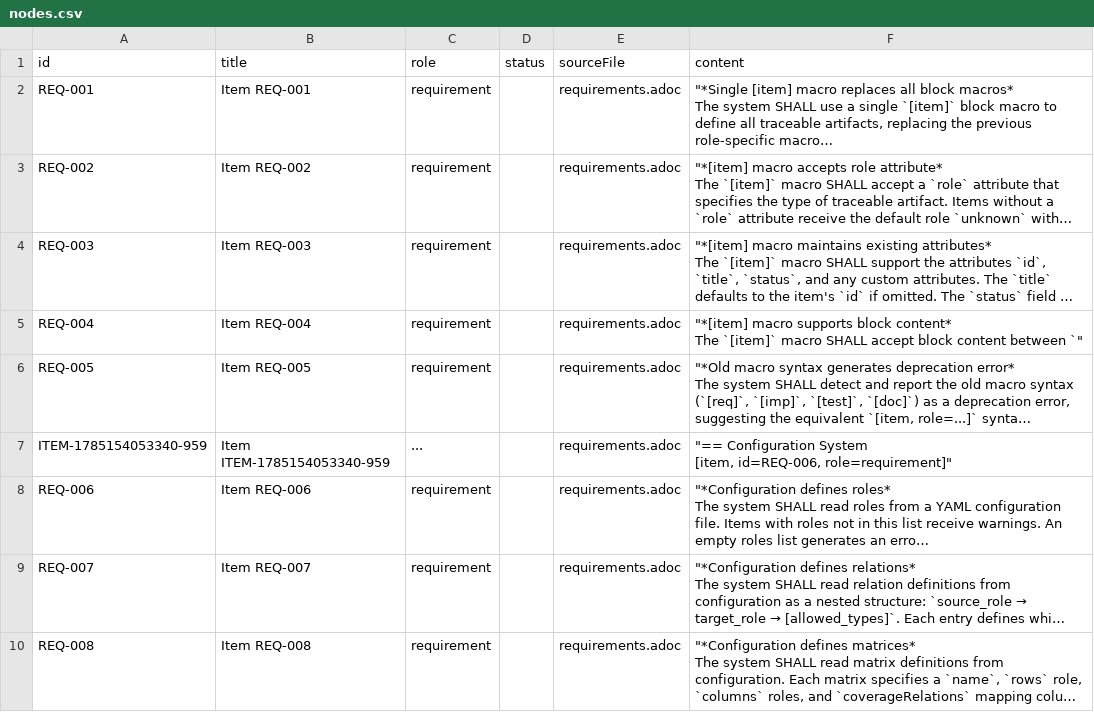
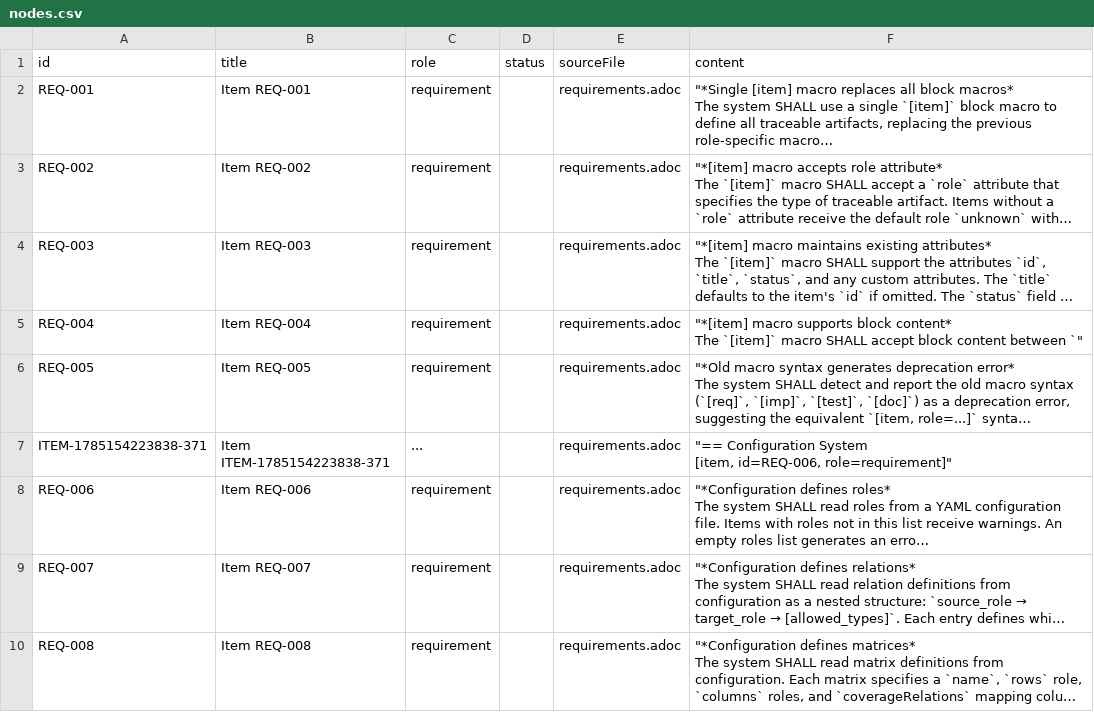
Before and after one commit to rattermeyer/antora-tracer, a CSV file: examples/modules/ROOT/attachments/traceability/nodes.csv, drawn as a sheet; only a part is shown; long unchanged cells end in …; the diff names each change by its address in the sheet, - before the commit and + after, or states it on an @@ line.

```diff
--- a/examples/modules/ROOT/attachments/traceability/nodes.csv
+++ b/examples/modules/ROOT/attachments/traceability/nodes.csv
-A7 (id): ITEM-1785154053340-959
+A7 (id): ITEM-1785154223838-371
-B7 (title): Item ITEM-1785154053340-959
+B7 (title): Item ITEM-1785154223838-371
```
Also changed, not shown: 10 other files.
